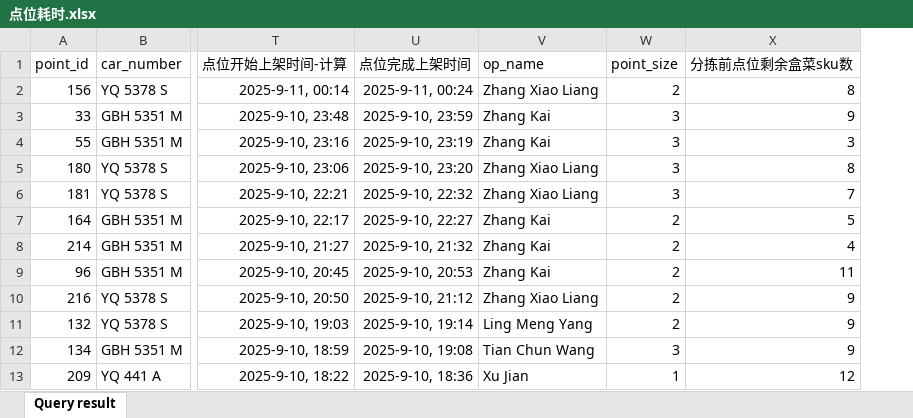
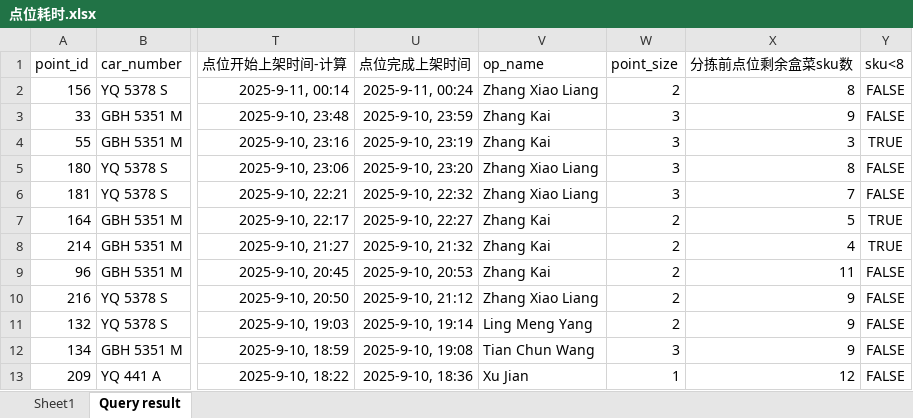
Before and after one commit to phillcai/kuhe, an Excel workbook: data/点位耗时.xlsx, sheet Query result, drawn as a sheet; only a part is shown, gaps mark what is left out; values as stored, in another font and other column widths than the file's, no borders; the diff names each change by its address in the sheet, - before the commit and + after, or states it on an @@ line.

```diff
--- a/data/点位耗时.xlsx (sheet Query result)
+++ b/data/点位耗时.xlsx (sheet Query result)
+sheet tab: Sheet1
+column Y (sku<8), rows 2-13: FALSE | FALSE | TRUE | FALSE | FALSE | TRUE | TRUE | FALSE | FALSE | FALSE | FALSE | FALSE
```
Also changed, not shown: 30 other files.
